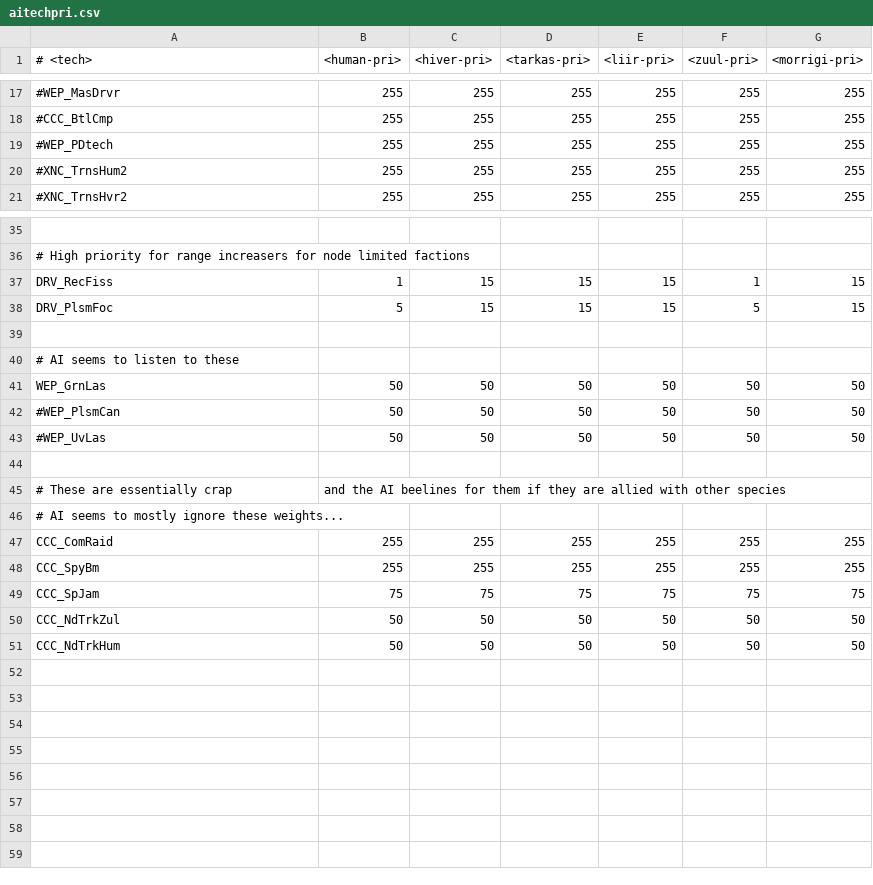
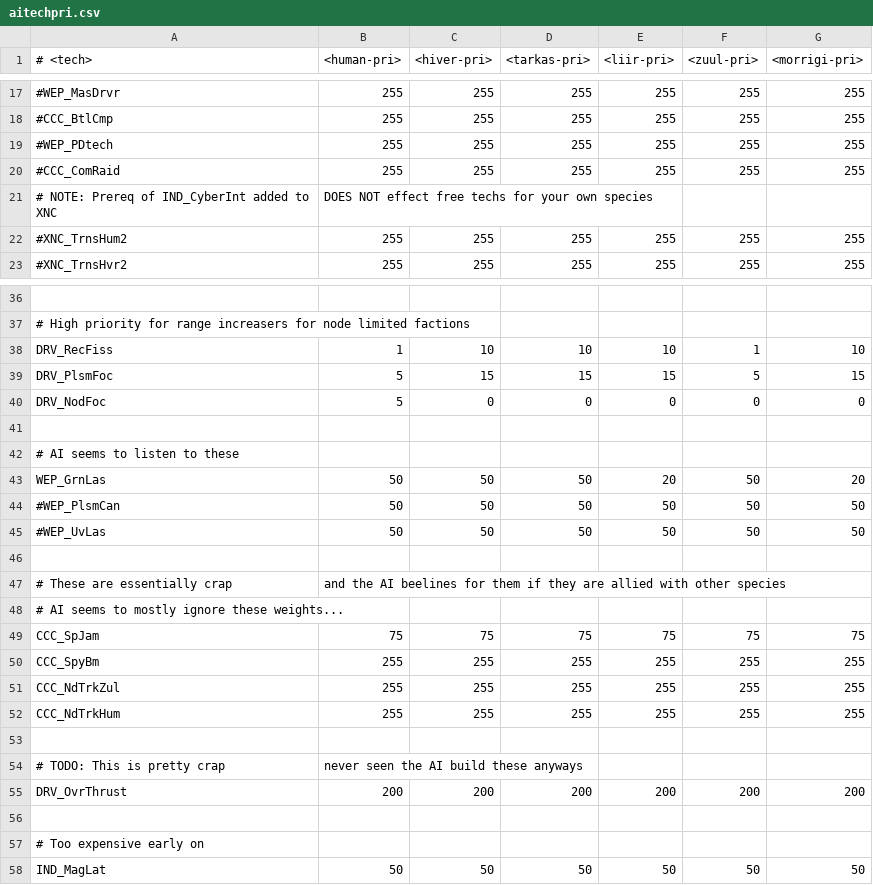
Before and after one commit to matthewhively/sots_mod, a CSV file: Data/Strategy/AI/aitechpri.csv, drawn as a sheet; only a part is shown, gaps mark what is left out; removed rows and columns are numbered as before the commit, all else as after; the diff covers the shown part only; the diff names each change by its address in the sheet, - before the commit and + after, or states it on an @@ line.

```diff
--- a/Data/Strategy/AI/aitechpri.csv
+++ b/Data/Strategy/AI/aitechpri.csv
+row 20: #CCC_ComRaid | 255 | 255 | 255 | 255 | 255 | 255
+row 21: # NOTE: Prereq of IND_CyberInt added to XNC | DOES NOT effect free techs for your own species
-C38 (<hiver-pri>): 15
+C38 (<hiver-pri>): 10
-D38 (<tarkas-pri>): 15
+D38 (<tarkas-pri>): 10
-E38 (<liir-pri>): 15
+E38 (<liir-pri>): 10
-G38 (<morrigi-pri>): 15
+G38 (<morrigi-pri>): 10
+row 40: DRV_NodFoc | 5 | 0 | 0 | 0 | 0 | 0
-E43 (<liir-pri>): 50
+E43 (<liir-pri>): 20
-G43 (<morrigi-pri>): 50
+G43 (<morrigi-pri>): 20
-row 47: CCC_ComRaid | 255 | 255 | 255 | 255 | 255 | 255
-B51 (<human-pri>): 50
+B51 (<human-pri>): 255
-C51 (<hiver-pri>): 50
+C51 (<hiver-pri>): 255
-D51 (<tarkas-pri>): 50
+D51 (<tarkas-pri>): 255
-E51 (<liir-pri>): 50
+E51 (<liir-pri>): 255
-F51 (<zuul-pri>): 50
+F51 (<zuul-pri>): 255
-G51 (<morrigi-pri>): 50
+G51 (<morrigi-pri>): 255
+row 52: CCC_NdTrkHum | 255 | 255 | 255 | 255 | 255 | 255
+row 53: (empty)
+row 54: # TODO: This is pretty crap | never seen the AI build these anyways
+row 55: DRV_OvrThrust | 200 | 200 | 200 | 200 | 200 | 200
+row 56: (empty)
+row 57: # Too expensive early on
-A58 (# <tech>): CCC_NdTrkHum
+A58 (# <tech>): IND_MagLat
```
Also changed, not shown: 1 removed row elsewhere in this file, 1 other file.
